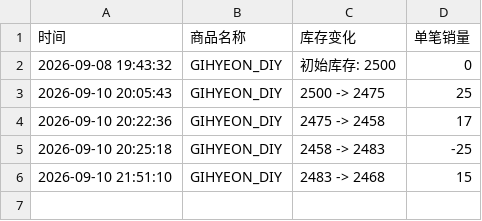
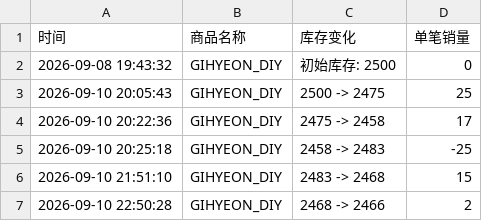
Before and after one commit to Juineii/nouera_md0910, a CSV file: GIHYEON_DIY.csv, drawn as a sheet.

```diff
--- a/GIHYEON_DIY.csv
+++ b/GIHYEON_DIY.csv
@@ -6 +6,2 @@
 2026-09-10 21:51:10,GIHYEON_DIY,2483 -> 2468,15
+2026-09-10 22:50:28,GIHYEON_DIY,2468 -> 2466,2
```
Also changed, not shown: GIHYEON线下签售.csv, 1 other file.
